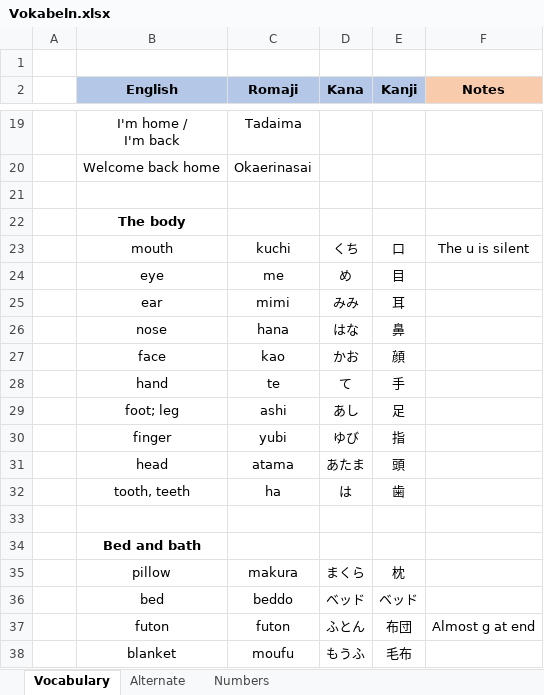
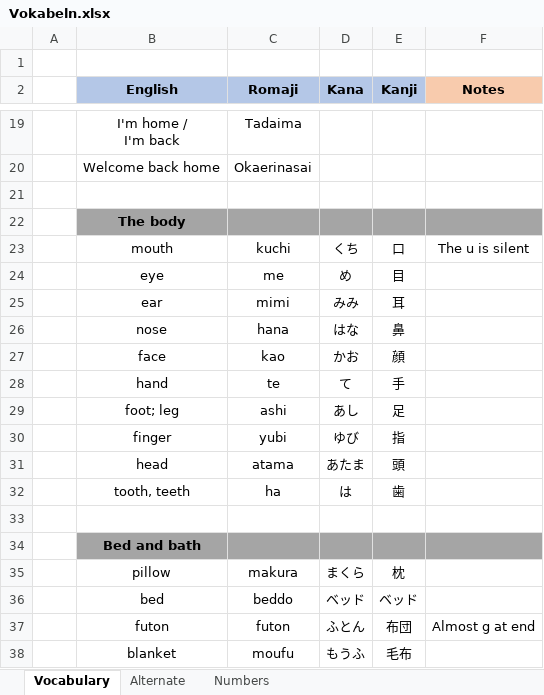
Before and after one commit to TheLegendOfLonk/Japanese, an Excel workbook: Vokabeln.xlsx, sheet Vocabulary, drawn as a sheet; only a part is shown, gaps mark what is left out; values as stored, in another font and other column widths than the file's, no borders; the diff covers the shown part only; the diff names each change by its address in the sheet, - before the commit and + after, or states it on an @@ line.

```diff
--- a/Vokabeln.xlsx (sheet Vocabulary)
+++ b/Vokabeln.xlsx (sheet Vocabulary)
-B22:F22 fill: none
+B22:F22 fill: #A5A5A5
-B34:F34 fill: none
+B34:F34 fill: #A5A5A5
```
Also changed, not shown: 32 added rows elsewhere in this sheet.
